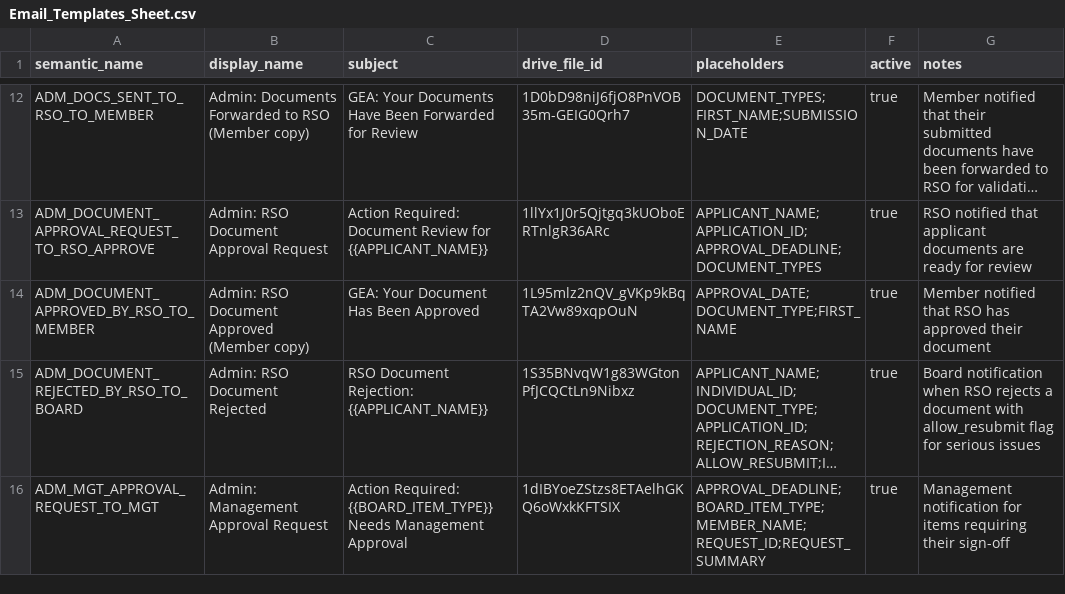
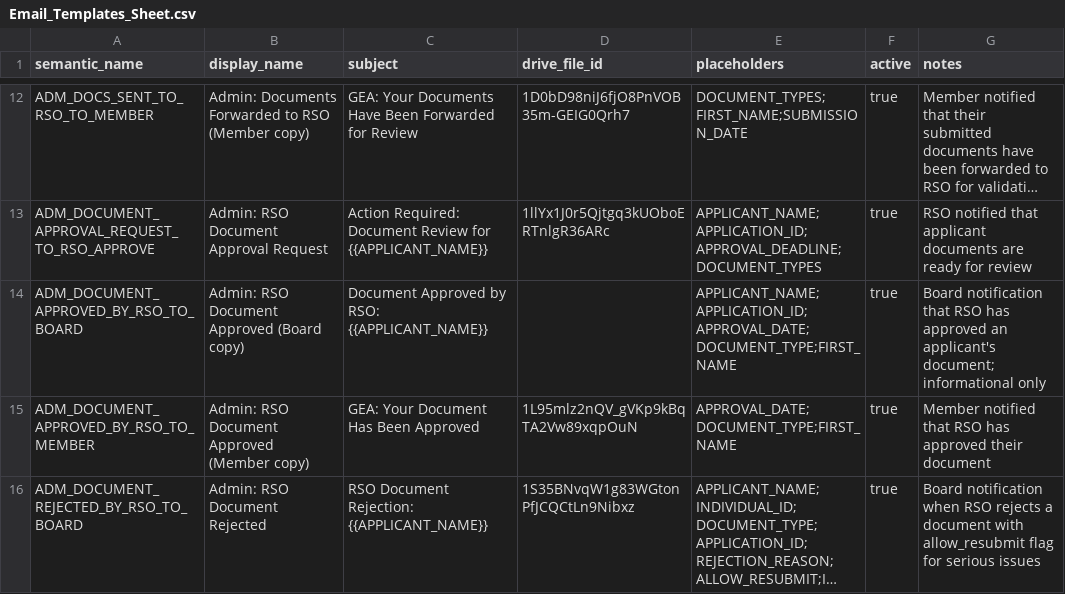
Before and after one commit to geabotswana/gea-website, a CSV file: docs/email_templates/Email_Templates_Sheet.csv, drawn as a sheet; only a part is shown, gaps mark what is left out; the shorter side is filled out with more unchanged rows; long unchanged cells end in …; the diff names each change by its address in the sheet, - before the commit and + after, or states it on an @@ line.

```diff
--- a/docs/email_templates/Email_Templates_Sheet.csv
+++ b/docs/email_templates/Email_Templates_Sheet.csv
+row 14: ADM_DOCUMENT_APPROVED_BY_RSO_TO_BOARD | Admin: RSO Document Approved (Board copy) | Document Approved by RSO: {{APPLICANT_NAME}} |  | APPLICANT_NAME;APPLICATION_ID;APPROVAL_DATE;DOCUMENT_TYPE;FIRST_NAME | true | Board notification that RSO has approved an applicant's document; informational only
```
Also changed, not shown: 1 other file.
